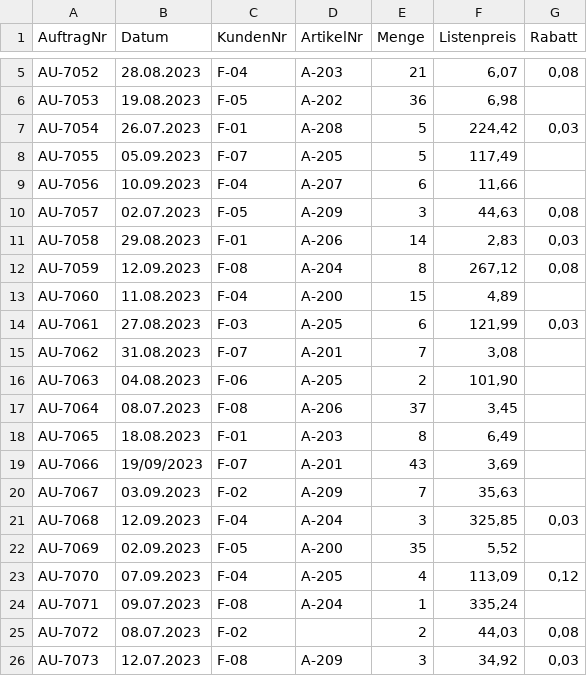
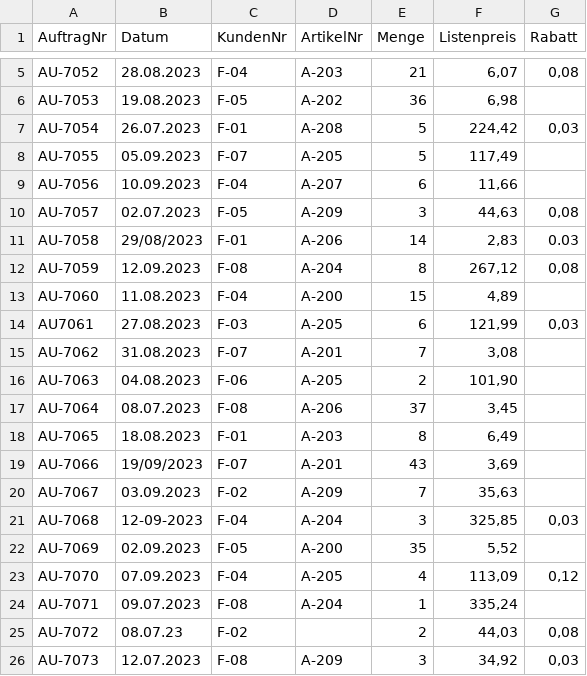
Before and after one commit to Qualidy/Prompt-Engineering-KI-gest-tzte-Analyse-Visualisierung-inkl.-Daten-Mapping-Reporting, a CSV file: docs/assets/daten/buerotech/Auftraege_Q3.csv, drawn as a sheet; only a part is shown, gaps mark what is left out.

```diff
--- a/docs/assets/daten/buerotech/Auftraege_Q3.csv
+++ b/docs/assets/daten/buerotech/Auftraege_Q3.csv
@@ -10,6 +10,6 @@ AU-7056;10.09.2023;F-04;A-207;6;11,66;
 AU-7057;02.07.2023;F-05;A-209;3;44,63;0,08
-AU-7058;29.08.2023;F-01;A-206;14;2,83;0,03
+AU-7058;29/08/2023;F-01;A-206;14;2,83;0.03
 AU-7059;12.09.2023;F-08;A-204;8;267,12;0,08
 AU-7060;11.08.2023;F-04;A-200;15;4,89;
-AU-7061;27.08.2023;F-03;A-205;6;121,99;0,03
+AU7061;27.08.2023;F-03;A-205;6;121,99;0,03
 AU-7062;31.08.2023;F-07;A-201;7;3,08;
@@ -20,3 +20,3 @@ AU-7066;19/09/2023;F-07;A-201;43;3,69;
 AU-7067;03.09.2023;F-02;A-209;7;35,63;
-AU-7068;12.09.2023;F-04;A-204;3;325,85;0,03
+AU-7068;12-09-2023;F-04;A-204;3;325,85;0,03
 AU-7069;02.09.2023;F-05;A-200;35;5,52;
@@ -24,3 +24,3 @@ AU-7070;07.09.2023;F-04;A-205;4;113,09;0,12
 AU-7071;09.07.2023;F-08;A-204;1;335,24;
-AU-7072;08.07.2023;F-02;;2;44,03;0,08
+AU-7072;08.07.23;F-02;;2;44,03;0,08
 AU-7073;12.07.2023;F-08;A-209;3;34,92;0,03
```
Also changed, not shown: docs/assets/daten/buerotech/Artikel.csv, docs/assets/daten/buerotech/Auftraege_Q1.csv, 16 other files.
